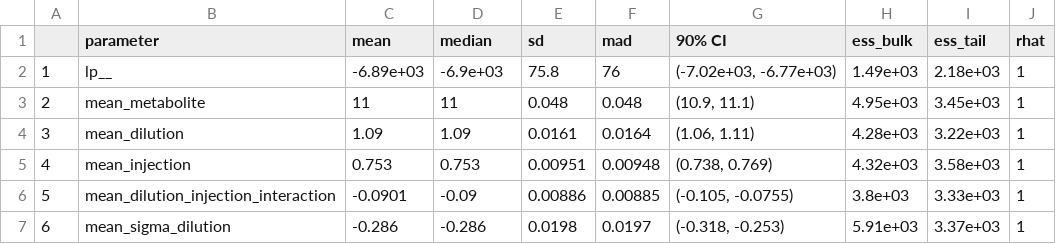
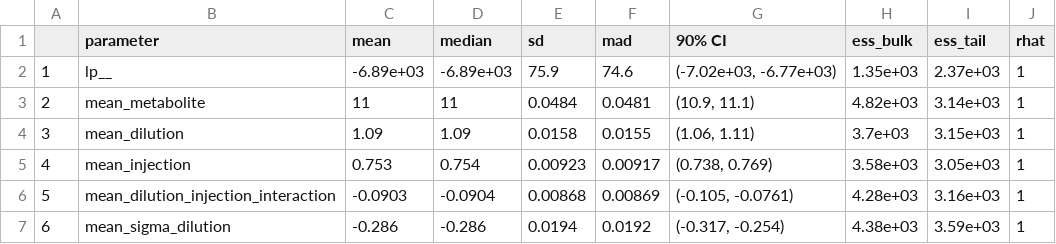
Before and after one commit to margotbiesemans/dilution_injection_optimization, a CSV file: deliv/tables/mod2/parameter-table.csv, drawn as a sheet; only a part is shown; the diff covers the shown part only.

```diff
--- a/deliv/tables/mod2/parameter-table.csv
+++ b/deliv/tables/mod2/parameter-table.csv
@@ -1,7 +1,7 @@
 "","parameter","mean","median","sd","mad","90% CI","ess_bulk","ess_tail","rhat"
-"1","lp__","-6.89e+03","-6.9e+03","75.8","  76","(-7.02e+03, -6.77e+03)","1.49e+03","2.18e+03","   1"
-"2","mean_metabolite","  11","  11","0.048","0.048","(10.9, 11.1)","4.95e+03","3.45e+03","   1"
-"3","mean_dilution","1.09","1.09","0.0161","0.0164","(1.06, 1.11)","4.28e+03","3.22e+03","   1"
-"4","mean_injection","0.753","0.753","0.00951","0.00948","(0.738, 0.769)","4.32e+03","3.58e+03","   1"
-"5","mean_dilution_injection_interaction","-0.0901","-0.09","0.00886","0.00885","(-0.105, -0.0755)","3.8e+03","3.33e+03","   1"
-"6","mean_sigma_dilution","-0.286","-0.286","0.0198","0.0197","(-0.318, -0.253)","5.91e+03","3.37e+03","   1"
+"1","lp__","-6.89e+03","-6.89e+03","75.9","74.6","(-7.02e+03, -6.77e+03)","1.35e+03","2.37e+03","   1"
+"2","mean_metabolite","  11","  11","0.0484","0.0481","(10.9, 11.1)","4.82e+03","3.14e+03","   1"
+"3","mean_dilution","1.09","1.09","0.0158","0.0155","(1.06, 1.11)","3.7e+03","3.15e+03","   1"
+"4","mean_injection","0.753","0.754","0.00923","0.00917","(0.738, 0.769)","3.58e+03","3.05e+03","   1"
+"5","mean_dilution_injection_interaction","-0.0903","-0.0904","0.00868","0.00869","(-0.105, -0.0761)","4.28e+03","3.16e+03","   1"
+"6","mean_sigma_dilution","-0.286","-0.286","0.0194","0.0192","(-0.317, -0.254)","4.38e+03","3.59e+03","   1"
```
Also changed, not shown: 116 edited cells elsewhere in this file, 45 other files.
